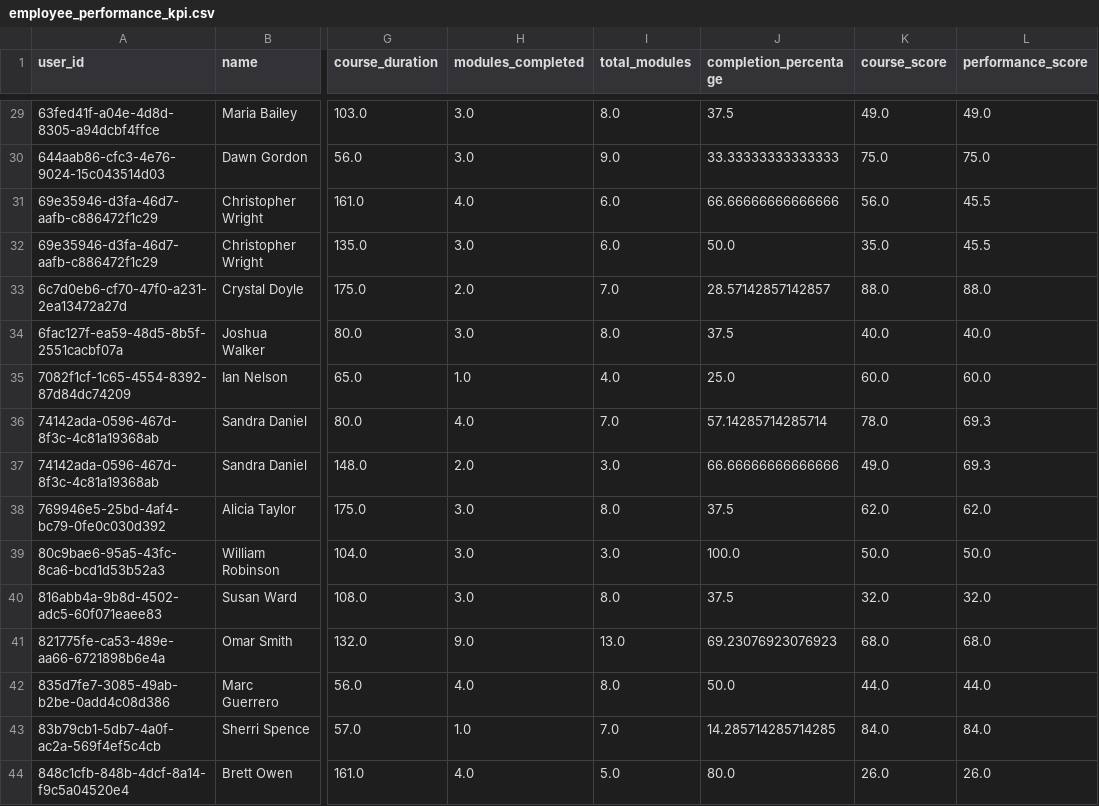
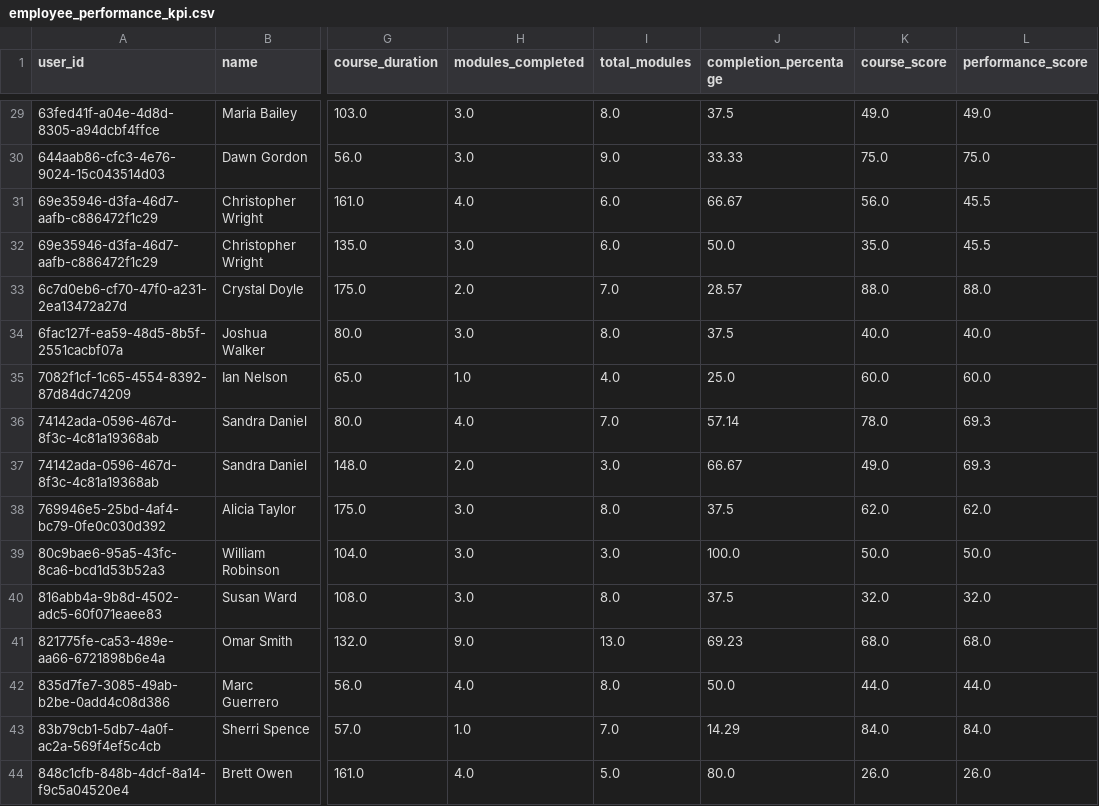
Before and after one commit to vikasreddy1406/Course_completion_project, a CSV file: data_engineering/data_warehouse/report/employee_performance_kpi.csv, drawn as a sheet; only a part is shown, gaps mark what is left out; the diff covers the shown part only; the diff names each change by its address in the sheet, - before the commit and + after, or states it on an @@ line.

```diff
--- a/data_engineering/data_warehouse/report/employee_performance_kpi.csv
+++ b/data_engineering/data_warehouse/report/employee_performance_kpi.csv
-J30 (completion_percentage): 33.33333333333333
+J30 (completion_percentage): 33.33
-J31 (completion_percentage): 66.66666666666666
+J31 (completion_percentage): 66.67
-J33 (completion_percentage): 28.57142857142857
+J33 (completion_percentage): 28.57
-J36 (completion_percentage): 57.14285714285714
+J36 (completion_percentage): 57.14
-J37 (completion_percentage): 66.66666666666666
+J37 (completion_percentage): 66.67
-J41 (completion_percentage): 69.23076923076923
+J41 (completion_percentage): 69.23
-J43 (completion_percentage): 14.285714285714285
+J43 (completion_percentage): 14.29
```
Also changed, not shown: 72 edited cells elsewhere in this file, 2 other files.
